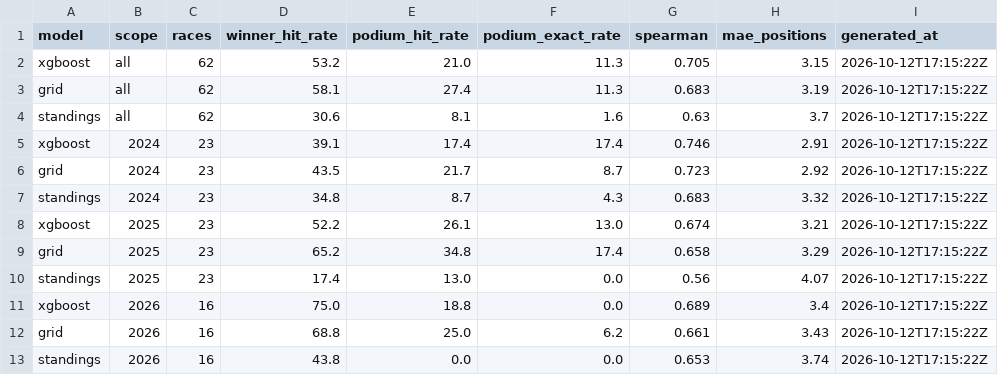
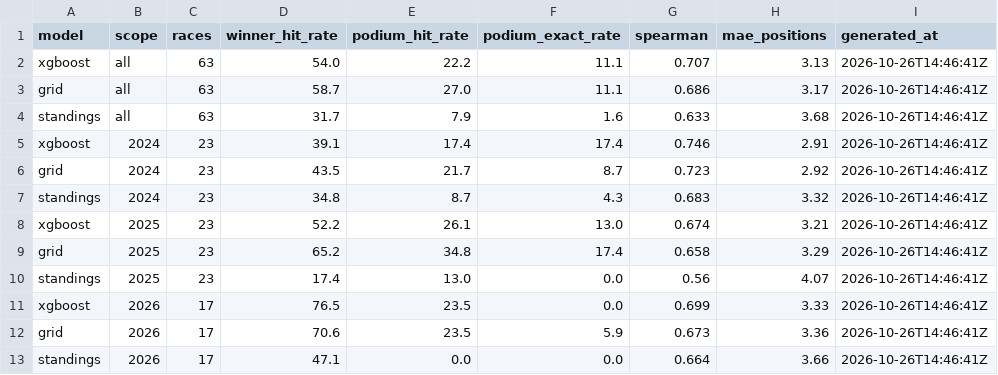
Before and after one commit to ArtuurHeidbuchel/F1-Prediction-Model, a CSV file: output/backtest_summary.csv, drawn as a sheet.

```diff
--- a/output/backtest_summary.csv
+++ b/output/backtest_summary.csv
@@ -1,13 +1,13 @@
 model,scope,races,winner_hit_rate,podium_hit_rate,podium_exact_rate,spearman,mae_positions,generated_at
-xgboost,all,62,53.2,21.0,11.3,0.705,3.15,2026-10-12T17:15:22Z
-grid,all,62,58.1,27.4,11.3,0.683,3.19,2026-10-12T17:15:22Z
-standings,all,62,30.6,8.1,1.6,0.63,3.7,2026-10-12T17:15:22Z
-xgboost,2024,23,39.1,17.4,17.4,0.746,2.91,2026-10-12T17:15:22Z
-grid,2024,23,43.5,21.7,8.7,0.723,2.92,2026-10-12T17:15:22Z
-standings,2024,23,34.8,8.7,4.3,0.683,3.32,2026-10-12T17:15:22Z
-xgboost,2025,23,52.2,26.1,13.0,0.674,3.21,2026-10-12T17:15:22Z
-grid,2025,23,65.2,34.8,17.4,0.658,3.29,2026-10-12T17:15:22Z
-standings,2025,23,17.4,13.0,0.0,0.56,4.07,2026-10-12T17:15:22Z
-xgboost,2026,16,75.0,18.8,0.0,0.689,3.4,2026-10-12T17:15:22Z
-grid,2026,16,68.8,25.0,6.2,0.661,3.43,2026-10-12T17:15:22Z
-standings,2026,16,43.8,0.0,0.0,0.653,3.74,2026-10-12T17:15:22Z
+xgboost,all,63,54.0,22.2,11.1,0.707,3.13,2026-10-26T14:46:41Z
+grid,all,63,58.7,27.0,11.1,0.686,3.17,2026-10-26T14:46:41Z
+standings,all,63,31.7,7.9,1.6,0.633,3.68,2026-10-26T14:46:41Z
+xgboost,2024,23,39.1,17.4,17.4,0.746,2.91,2026-10-26T14:46:41Z
+grid,2024,23,43.5,21.7,8.7,0.723,2.92,2026-10-26T14:46:41Z
+standings,2024,23,34.8,8.7,4.3,0.683,3.32,2026-10-26T14:46:41Z
+xgboost,2025,23,52.2,26.1,13.0,0.674,3.21,2026-10-26T14:46:41Z
+grid,2025,23,65.2,34.8,17.4,0.658,3.29,2026-10-26T14:46:41Z
+standings,2025,23,17.4,13.0,0.0,0.56,4.07,2026-10-26T14:46:41Z
+xgboost,2026,17,76.5,23.5,0.0,0.699,3.33,2026-10-26T14:46:41Z
+grid,2026,17,70.6,23.5,5.9,0.673,3.36,2026-10-26T14:46:41Z
+standings,2026,17,47.1,0.0,0.0,0.664,3.66,2026-10-26T14:46:41Z
```
Also changed, not shown: output/backtest_races.csv, output/backtest_vs_baselines.csv, 3 other files.
